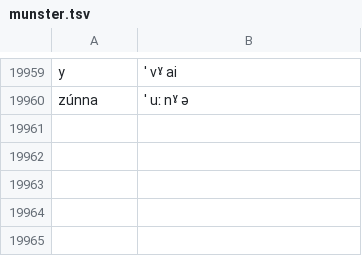
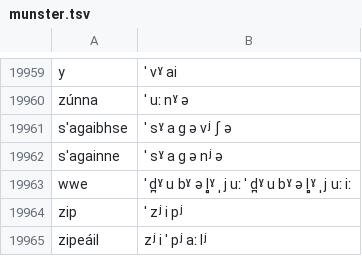
Before and after one commit to jimregan/irish-asr-data, a TSV file: pron/munster.tsv, drawn as a sheet; only a part is shown, gaps mark what is left out.

```diff
--- a/pron/munster.tsv
+++ b/pron/munster.tsv
@@ -19960 +19960,6 @@ y	ˈ vˠ ai
 zúnna	ˈ uː  nˠ ə
+s'agaibhse	ˈ sˠ a ɡ ə vʲ ʃ ə
+s'againne	ˈ sˠ a ɡ ə nʲ ə
+wwe	ˈ d̪ˠ u  bˠ ə l̻ˠ ˌ  j uː ˈ d̪ˠ u  bˠ ə l̻ˠ ˌ  j uː iː
+zip	ˈ zʲ i pʲ
+zipeáil	zʲ i ˈ pʲ aː lʲ
```
Also changed, not shown: pron/ulster.tsv.
